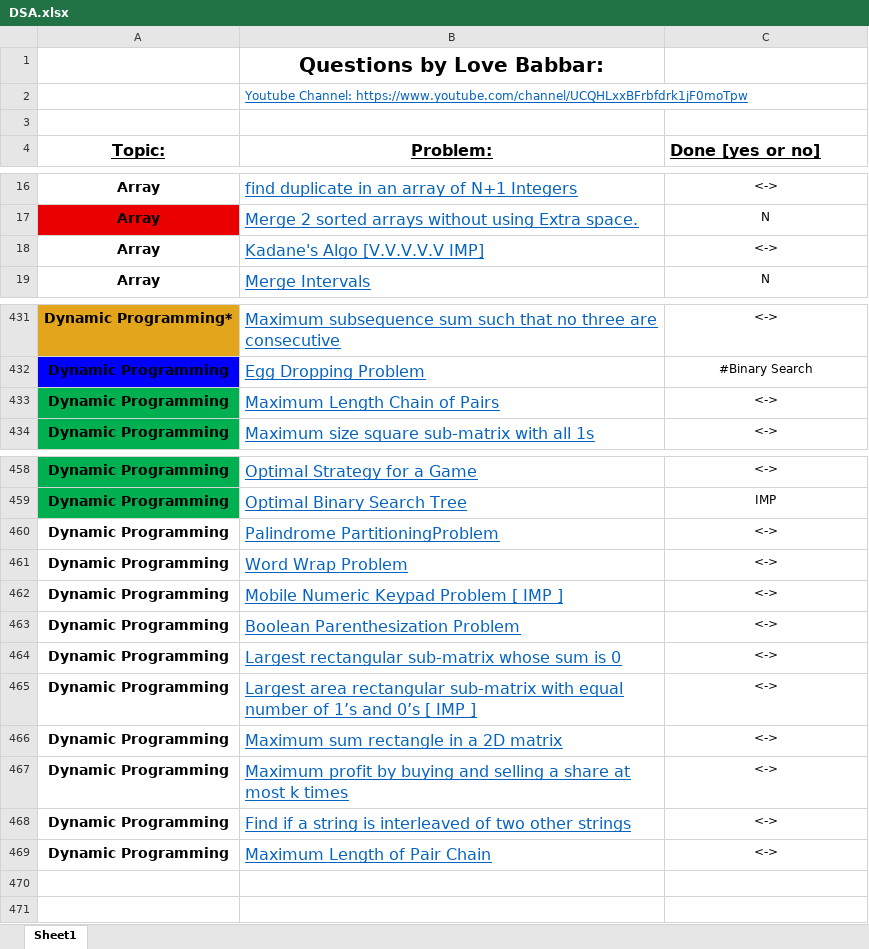
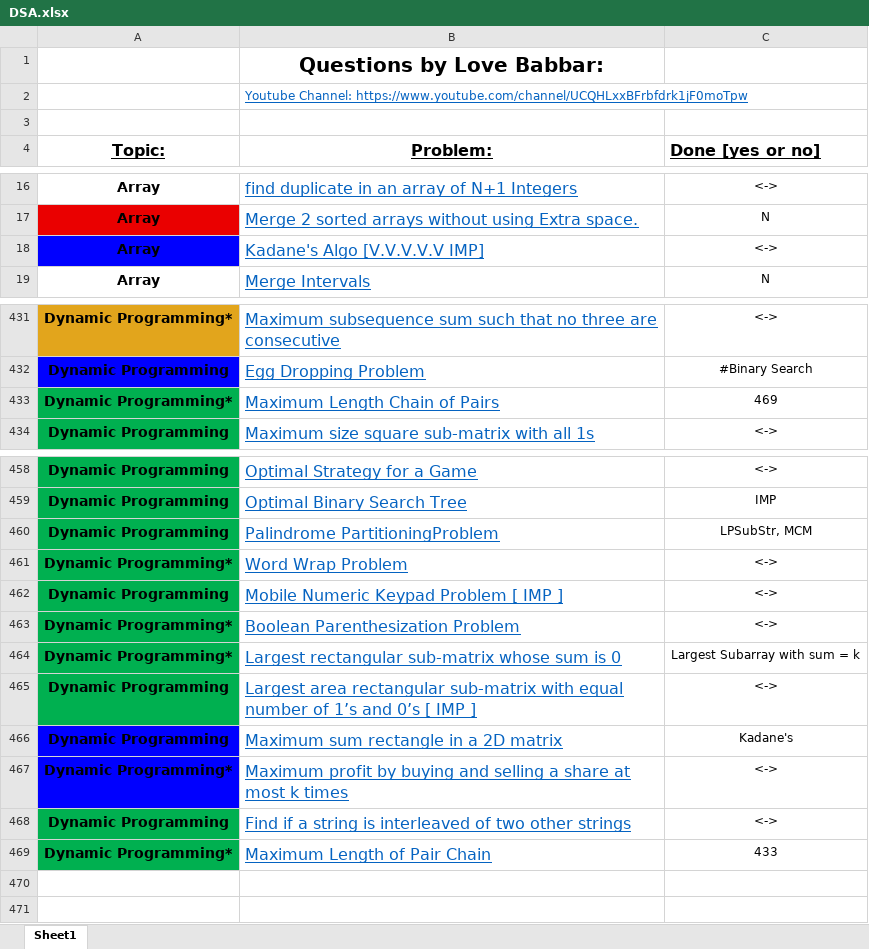
Before and after one commit to NM1210/DSA, an Excel workbook: DSA.xlsx, sheet Sheet1, drawn as a sheet; only a part is shown, gaps mark what is left out; values as stored, in another font and other column widths than the file's, no borders; the diff names each change by its address in the sheet, - before the commit and + after, or states it on an @@ line.

```diff
--- a/DSA.xlsx (sheet Sheet1)
+++ b/DSA.xlsx (sheet Sheet1)
-A18 fill: none
+A18 fill: #0000FF
-A433 (Topic:): Dynamic Programming
+A433 (Topic:): Dynamic Programming*
-C433 (Done [yes or no]): <->
+C433 (Done [yes or no]): 469
-A460:A465 fill: none
+A460:A465 fill: #00B050
-C460 (Done [yes or no]): <->
+C460 (Done [yes or no]): LPSubStr, MCM
-A461 (Topic:): Dynamic Programming
+A461 (Topic:): Dynamic Programming*
-A463:A464 (Topic:): Dynamic Programming
+A463:A464 (Topic:): Dynamic Programming*
-C464 (Done [yes or no]): <->
+C464 (Done [yes or no]): Largest Subarray with sum = k
-A466:A467 fill: none
+A466:A467 fill: #0000FF
-C466 (Done [yes or no]): <->
+C466 (Done [yes or no]): Kadane's
-A467 (Topic:): Dynamic Programming
+A467 (Topic:): Dynamic Programming*
-A468:A469 fill: none
+A468:A469 fill: #00B050
-A469 (Topic:): Dynamic Programming
+A469 (Topic:): Dynamic Programming*
-C469 (Done [yes or no]): <->
+C469 (Done [yes or no]): 433
```
Also changed, not shown: 10 other files.
